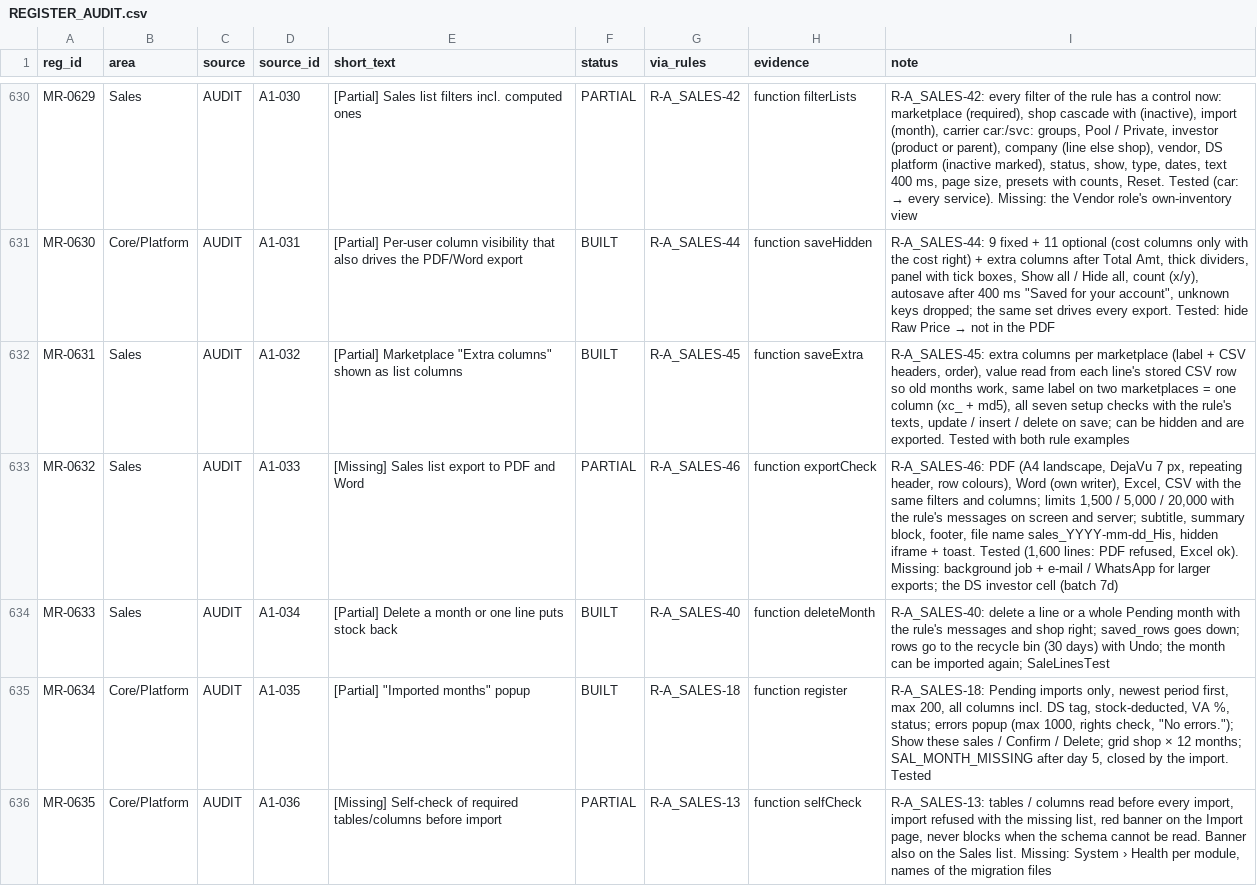
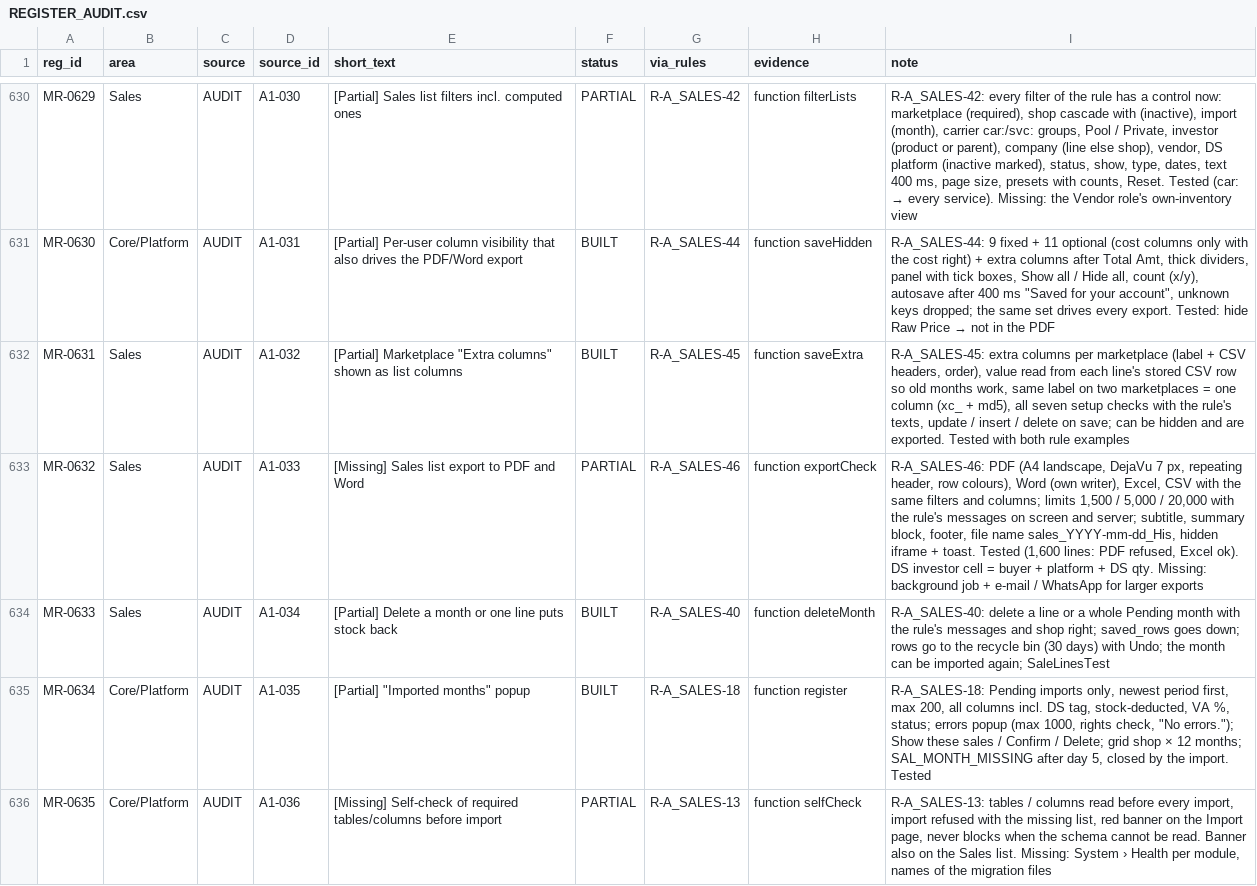
Before and after one commit to aemporio6/moreorderz, a CSV file: audit/REGISTER_AUDIT.csv, drawn as a sheet; only a part is shown, gaps mark what is left out; the diff covers the shown part only.

```diff
--- a/audit/REGISTER_AUDIT.csv
+++ b/audit/REGISTER_AUDIT.csv
@@ -632,3 +632,3 @@ MR-0630,Core/Platform,AUDIT,A1-031,[Partial] Per-user column visibility that als
 MR-0631,Sales,AUDIT,A1-032,"[Partial] Marketplace ""Extra columns"" shown as list columns",BUILT,R-A_SALES-45,function saveExtra,"R-A_SALES-45: extra columns per marketplace (label + CSV headers, order), value read from each line's stored CSV row so old months work, same label on two marketplaces = one column (xc_ + md5), all seven setup checks with the rule's texts, update / insert / delete on save; can be hidden and are exported. Tested with both rule examples"
-MR-0632,Sales,AUDIT,A1-033,[Missing] Sales list export to PDF and Word,PARTIAL,R-A_SALES-46,function exportCheck,"R-A_SALES-46: PDF (A4 landscape, DejaVu 7 px, repeating header, row colours), Word (own writer), Excel, CSV with the same filters and columns; limits 1,500 / 5,000 / 20,000 with the rule's messages on screen and server; subtitle, summary block, footer, file name sales_YYYY-mm-dd_His, hidden iframe + toast. Tested (1,600 lines: PDF refused, Excel ok). Missing: background job + e-mail / WhatsApp for larger exports; the DS investor cell (batch 7d)"
+MR-0632,Sales,AUDIT,A1-033,[Missing] Sales list export to PDF and Word,PARTIAL,R-A_SALES-46,function exportCheck,"R-A_SALES-46: PDF (A4 landscape, DejaVu 7 px, repeating header, row colours), Word (own writer), Excel, CSV with the same filters and columns; limits 1,500 / 5,000 / 20,000 with the rule's messages on screen and server; subtitle, summary block, footer, file name sales_YYYY-mm-dd_His, hidden iframe + toast. Tested (1,600 lines: PDF refused, Excel ok). DS investor cell = buyer + platform + DS qty. Missing: background job + e-mail / WhatsApp for larger exports"
 MR-0633,Sales,AUDIT,A1-034,[Partial] Delete a month or one line puts stock back,BUILT,R-A_SALES-40,function deleteMonth,R-A_SALES-40: delete a line or a whole Pending month with the rule's messages and shop right; saved_rows goes down; rows go to the recycle bin (30 days) with Undo; the month can be imported again; SaleLinesTest
```
Also changed, not shown: 47 edited cells elsewhere in this file, 6 other files.
